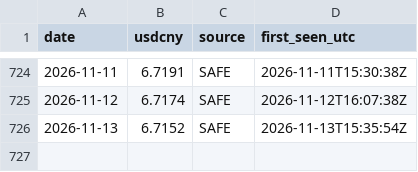
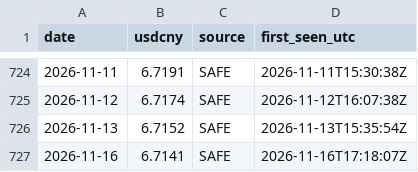
Before and after one commit to Leorich-max/qdii-fair-value-engine, a CSV file: data/live/parity_history.csv, drawn as a sheet; only a part is shown, gaps mark what is left out.

```diff
--- a/data/live/parity_history.csv
+++ b/data/live/parity_history.csv
@@ -726 +726,2 @@ date,usdcny,source,first_seen_utc
 2026-11-13,6.7152,SAFE,2026-11-13T15:35:54Z
+2026-11-16,6.7141,SAFE,2026-11-16T17:18:07Z
```
Also changed, not shown: data/live/nav_history.csv, 1 other file.
